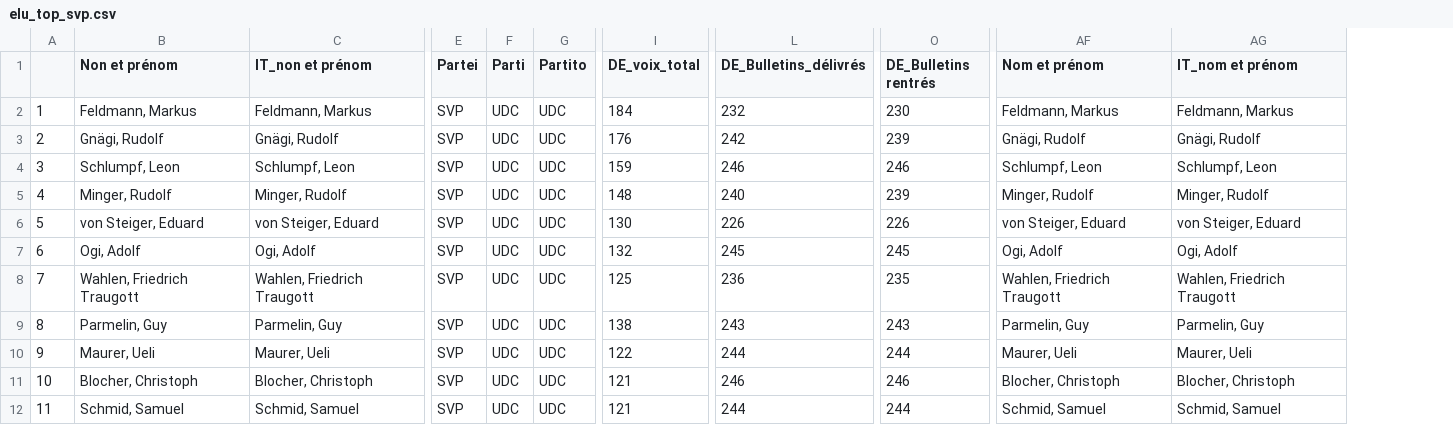
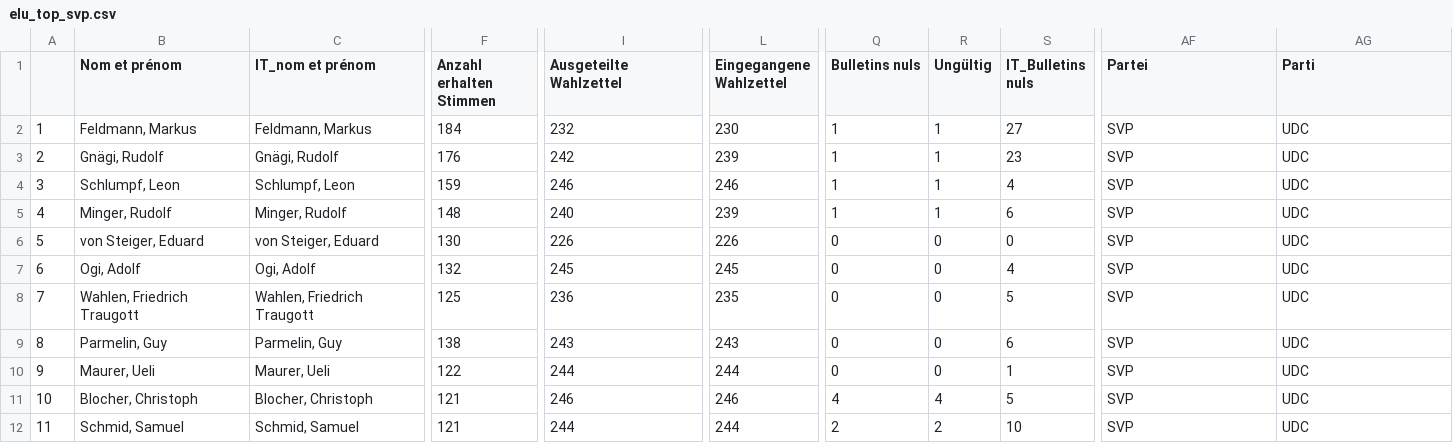
Before and after one commit to vey83/conseil_federal, a CSV file: elu_top_svp.csv, drawn as a sheet; only a part is shown, gaps mark what is left out; removed rows and columns are numbered as before the commit, all else as after; the diff covers the shown part only; the diff names each change by its address in the sheet, - before the commit and + after, or states it on an @@ line.

```diff
--- a/elu_top_svp.csv
+++ b/elu_top_svp.csv
-column E (Partei), rows 2-12: all SVP
-column F (Parti), rows 2-12: all UDC
-column G (Partito), rows 2-12: all UDC
+column Q (Bulletins nuls), rows 2-12: 1 | 1 | 1 | 1 | 0 | 0 | 0 | 0 | 0 | 4 | 2
+column R (Ungültig), rows 2-12: 1 | 1 | 1 | 1 | 0 | 0 | 0 | 0 | 0 | 4 | 2
+column S (IT_Bulletins nuls), rows 2-12: 27 | 23 | 4 | 6 | 0 | 4 | 5 | 6 | 1 | 5 | 10
-B1: Non et prénom
+B1: Nom et prénom
-C1: IT_non et prénom
+C1: IT_nom et prénom
-F1: DE_voix_total
+F1: Anzahl erhalten Stimmen
-I1: DE_Bulletins_délivrés
+I1: Ausgeteilte Wahlzettel
-L1: DE_Bulletins rentrés
+L1: Eingegangene Wahlzettel
-AF1: Nom et prénom
+AF1: Partei
-AG1: IT_nom et prénom
+AG1: Parti
-AF2 (Partei): Feldmann, Markus
+AF2 (Partei): SVP
-AG2 (Parti): Feldmann, Markus
+AG2 (Parti): UDC
-AF3 (Partei): Gnägi, Rudolf
+AF3 (Partei): SVP
-AG3 (Parti): Gnägi, Rudolf
+AG3 (Parti): UDC
-AF4 (Partei): Schlumpf, Leon
+AF4 (Partei): SVP
-AG4 (Parti): Schlumpf, Leon
+AG4 (Parti): UDC
-AF5 (Partei): Minger, Rudolf
+AF5 (Partei): SVP
-AG5 (Parti): Minger, Rudolf
+AG5 (Parti): UDC
-AF6 (Partei): von Steiger, Eduard
+AF6 (Partei): SVP
-AG6 (Parti): von Steiger, Eduard
+AG6 (Parti): UDC
-AF7 (Partei): Ogi, Adolf
+AF7 (Partei): SVP
-AG7 (Parti): Ogi, Adolf
+AG7 (Parti): UDC
-AF8 (Partei): Wahlen, Friedrich Traugott
+AF8 (Partei): SVP
-AG8 (Parti): Wahlen, Friedrich Traugott
+AG8 (Parti): UDC
-AF9 (Partei): Parmelin, Guy
+AF9 (Partei): SVP
-AG9 (Parti): Parmelin, Guy
+AG9 (Parti): UDC
-AF10 (Partei): Maurer, Ueli
+AF10 (Partei): SVP
-AG10 (Parti): Maurer, Ueli
+AG10 (Parti): UDC
-AF11 (Partei): Blocher, Christoph
+AF11 (Partei): SVP
-AG11 (Parti): Blocher, Christoph
+AG11 (Parti): UDC
-AF12 (Partei): Schmid, Samuel
+AF12 (Partei): SVP
-AG12 (Parti): Schmid, Samuel
+AG12 (Parti): UDC
```
Also changed, not shown: 3 edited cells elsewhere in this file, elu_flop_fm.csv, elu_top.csv, 2 other files.
